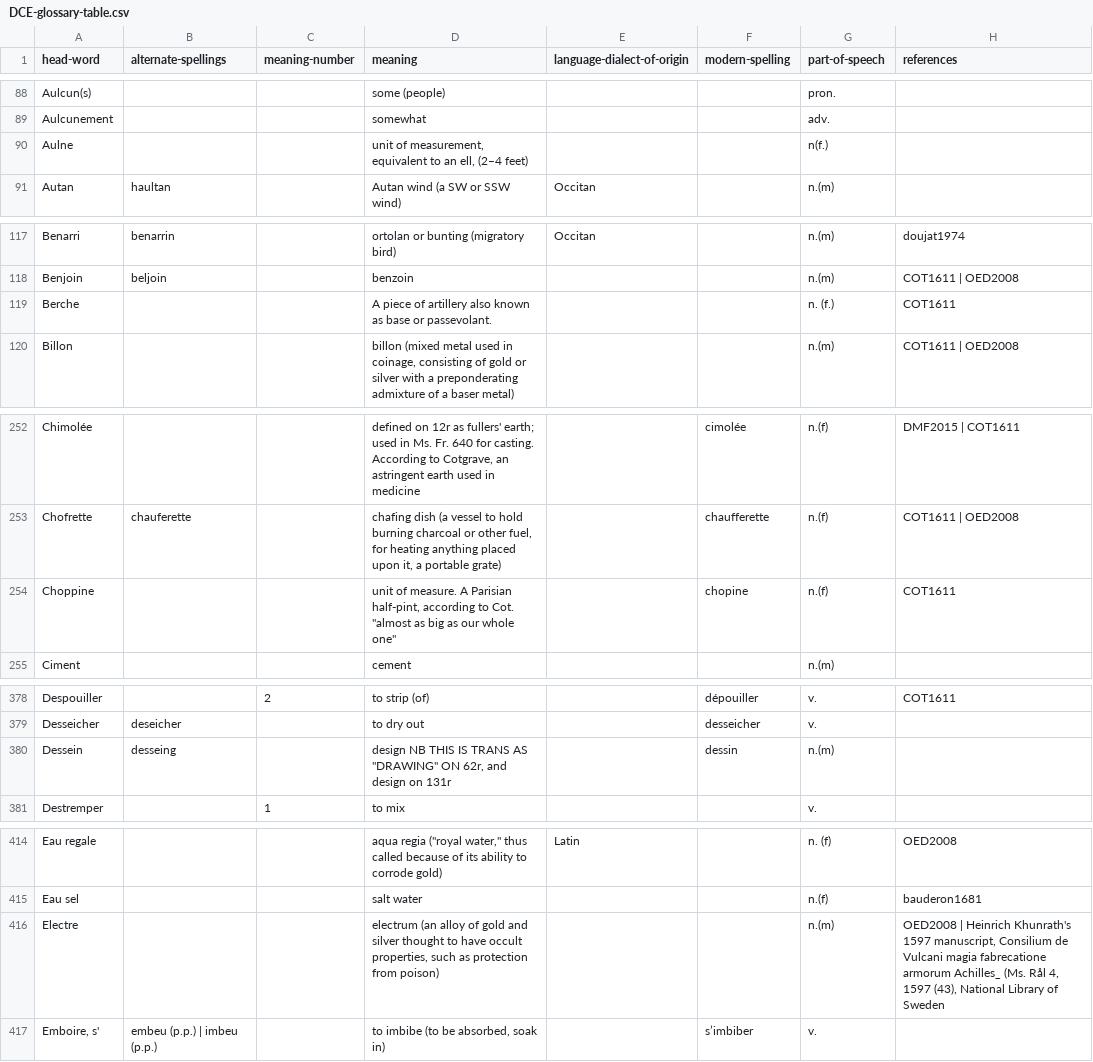
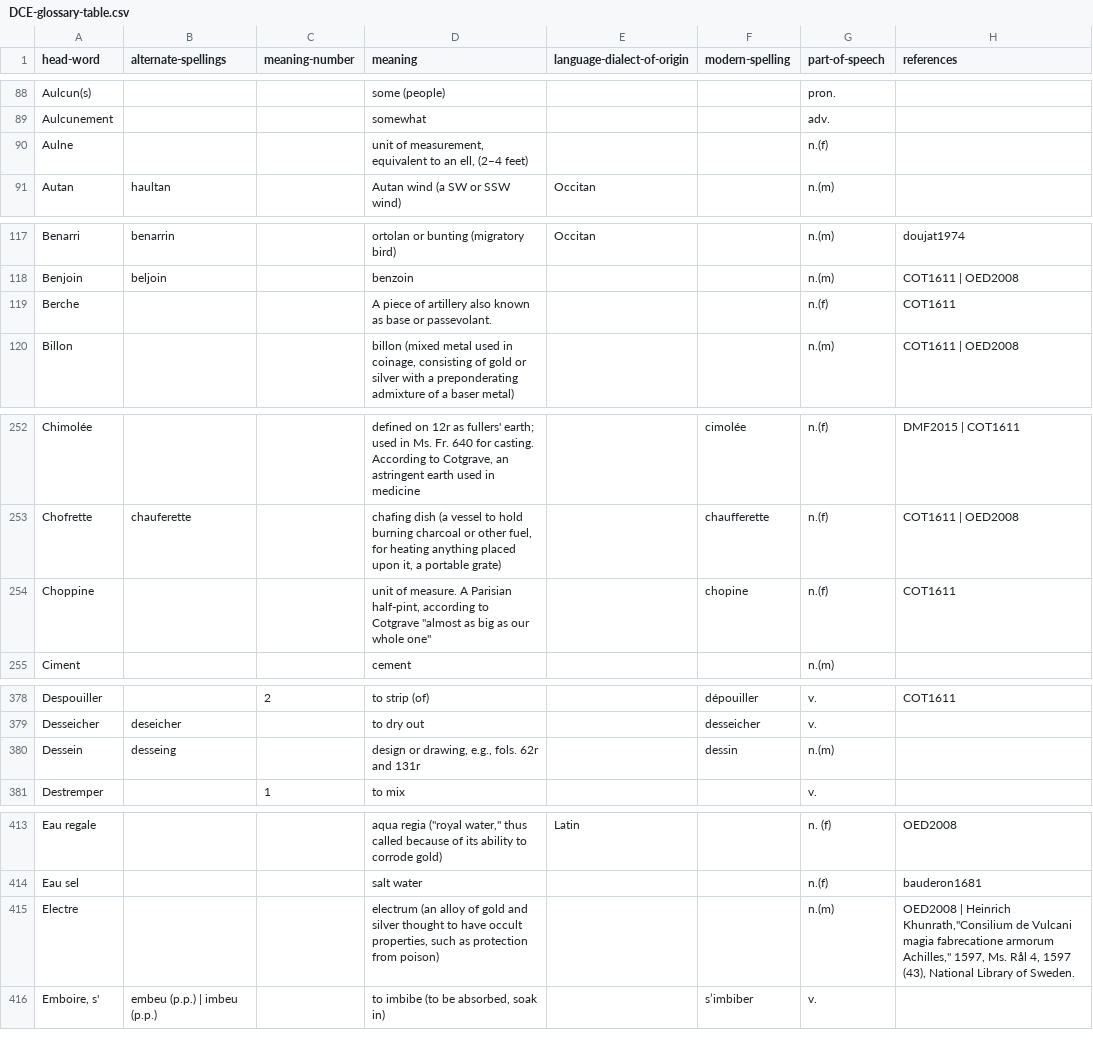
Before and after one commit to cu-mkp/m-k-manuscript-data, a CSV file: glossary/DCE-glossary-table.csv, drawn as a sheet; only a part is shown, gaps mark what is left out; addresses are those after the commit; the diff covers the shown part only; the diff names each change by its address in the sheet, - before the commit and + after, or states it on an @@ line.

```diff
--- a/glossary/DCE-glossary-table.csv
+++ b/glossary/DCE-glossary-table.csv
-G90 (part-of-speech): n(f.)
+G90 (part-of-speech): n.(f)
-G119 (part-of-speech): n. (f.)
+G119 (part-of-speech): n.(f)
-D254 (meaning): …according to Cot. "almost as…
+D254 (meaning): …according to Cotgrave "almost as…
-D380 (meaning): design NB THIS IS TRANS AS "DRAWING" ON 62r, and design on 131r
+D380 (meaning): design or drawing, e.g., fols. 62r and 131r
-H415 (references): …| Heinrich Khunrath's 1597 manuscript, Consilium de Vulcani magia fabrecatione armorum Achilles_ (Ms. Rål 4, 1597 (43), National Library of Sweden
+H415 (references): …| Heinrich Khunrath,"Consilium de Vulcani magia fabrecatione armorum Achilles," 1597, Ms. Rål 4, 1597 (43), National Library of Sweden.
```
Also changed, not shown: 1 added row, 23 removed rows and 21 edited cells elsewhere in this file.
